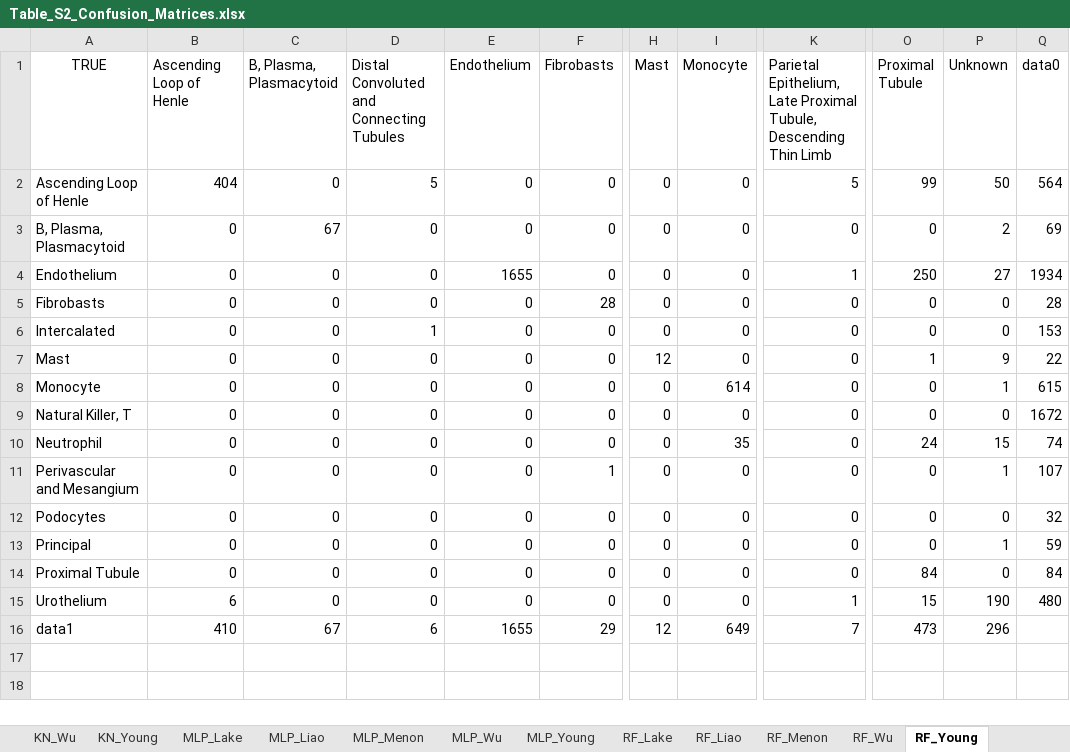
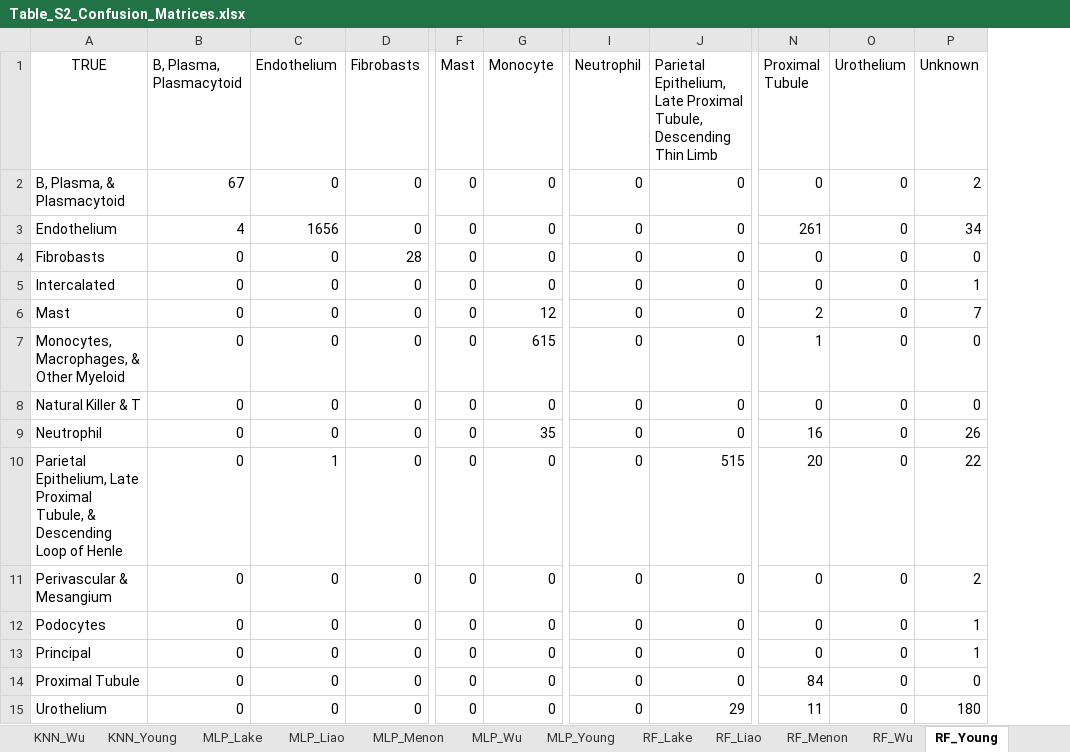
Before and after one commit to smadapoosi/IKCTML, an Excel workbook: Figures/Figure_PDFs/Table_S2_Confusion_Matrices.xlsx, sheet RF_Young, drawn as a sheet; only a part is shown, gaps mark what is left out; values as stored, in another font and other column widths than the file's, no borders; charts and pictures not drawn; removed rows and columns are numbered as before the commit, all else as after; rows hold the shown columns only; the diff covers the shown part only; the diff names each change by its address in the sheet, - before the commit and + after, or states it on an @@ line.

```diff
--- a/Figures/Figure_PDFs/Table_S2_Confusion_Matrices.xlsx (sheet RF_Young)
+++ b/Figures/Figure_PDFs/Table_S2_Confusion_Matrices.xlsx (sheet RF_Young)
-sheet tab: KN_Wu
+sheet tab: KNN_Wu
-sheet tab: KN_Young
+sheet tab: KNN_Young
-column B (Ascending Loop of Henle), rows 3-15: 0 | 0 | 0 | 0 | 0 | 0 | 0 | 0 | 0 | 0 | 0 | 0 | 6
-column D, row 1: Distal Convoluted and Connecting Tubules; rows 3-15: 0 | 0 | 0 | 1 | 0 | 0 | 0 | 0 | 0 | 0 | 0 | 0 | 0
+column I (Neutrophil), rows 2-9: all 0; rows 11-15: all 0
+column O (Urothelium), rows 2-9: all 0; rows 11-15: all 0
-column Q (data0), rows 3-15: 69 | 1934 | 28 | 153 | 22 | 615 | 1672 | 74 | 107 | 32 | 59 | 84 | 480
-row 2: Ascending Loop of Henle | 404 | 0 | 5 | 0 | 0 | 0 | 0 | 5 | 99 | 50 | 564
-A2 (TRUE): B, Plasma, Plasmacytoid
+A2 (TRUE): B, Plasma, & Plasmacytoid
-B3 (B, Plasma, Plasmacytoid): 0
+B3 (B, Plasma, Plasmacytoid): 4
-C3 (Endothelium): 1655
+C3 (Endothelium): 1656
-J3: 1
+J3: 0
-N3 (Proximal Tubule): 250
+N3 (Proximal Tubule): 261
-P3 (Unknown): 27
+P3 (Unknown): 34
-P5 (Unknown): 0
+P5 (Unknown): 1
-F6 (Mast): 12
+F6 (Mast): 0
-G6 (Monocyte): 0
+G6 (Monocyte): 12
-N6 (Proximal Tubule): 1
+N6 (Proximal Tubule): 2
-P6 (Unknown): 9
+P6 (Unknown): 7
-A7 (TRUE): Monocyte
+A7 (TRUE): Monocytes, Macrophages, & Other Myeloid
-G7 (Monocyte): 614
+G7 (Monocyte): 615
-N7 (Proximal Tubule): 0
+N7 (Proximal Tubule): 1
-P7 (Unknown): 1
+P7 (Unknown): 0
-A8 (TRUE): Natural Killer, T
+A8 (TRUE): Natural Killer & T
-N9 (Proximal Tubule): 24
+N9 (Proximal Tubule): 16
-P9 (Unknown): 15
+P9 (Unknown): 26
+row 10: Parietal Epithelium, Late Proximal Tubule, & Descending Loop of Henle | 0 | 1 | 0 | 0 | 0 | 0 | 515 | 20 | 0 | 22
-A11 (TRUE): Perivascular and Mesangium
+A11 (TRUE): Perivascular & Mesangium
-D11 (Fibrobasts): 1
+D11 (Fibrobasts): 0
-P11 (Unknown): 1
+P11 (Unknown): 2
-P12 (Unknown): 0
+P12 (Unknown): 1
-J15: 1
+J15: 29
-N15 (Proximal Tubule): 15
+N15 (Proximal Tubule): 11
-P15 (Unknown): 190
+P15 (Unknown): 180
-row 16: data1 | 410 | 67 | 6 | 1655 | 29 | 12 | 649 | 7 | 473 | 296
```
Also changed, not shown: 2 edited cells elsewhere in this sheet, sheet MLP_Wu, sheet RF_Wu, sheet SVC_Wu, sheet XGB_Wu, sheet KNN_Wu, sheet MLP_Young, 18 more sheets, other sheet tabs, charts or pictures, Figures/Figure_PDFs/Table_S3_Model_Comparisons.xlsx, 22 other files.
